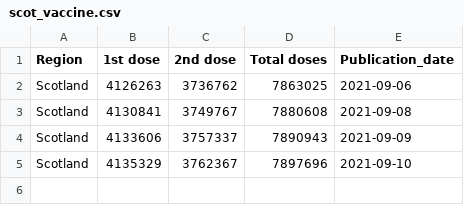
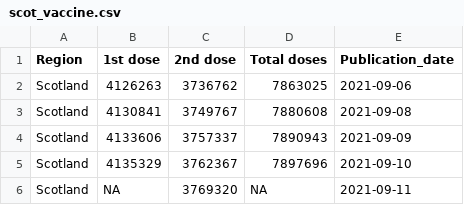
Before and after one commit to externality44/Automate-vaccine-briefing, a CSV file: data/scot_vaccine.csv, drawn as a sheet; the diff names each change by its address in the sheet, - before the commit and + after, or states it on an @@ line.

```diff
--- a/data/scot_vaccine.csv
+++ b/data/scot_vaccine.csv
+row 6: Scotland | NA | 3769320 | NA | 2021-09-11
```
Also changed, not shown: data/NI_vaccine.csv, data/eng_vaccine.csv, 1 other file.
